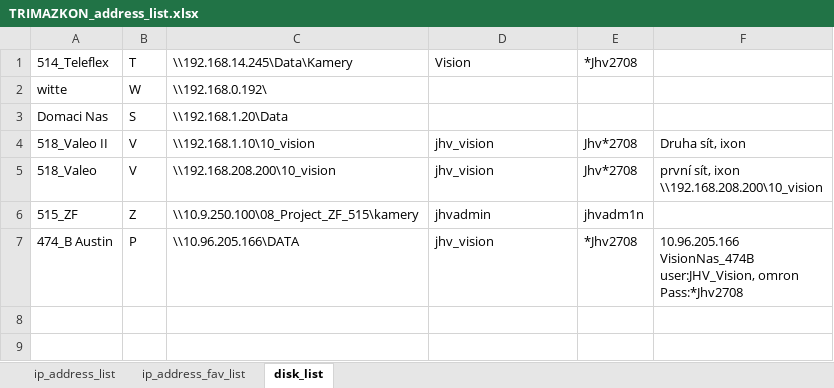
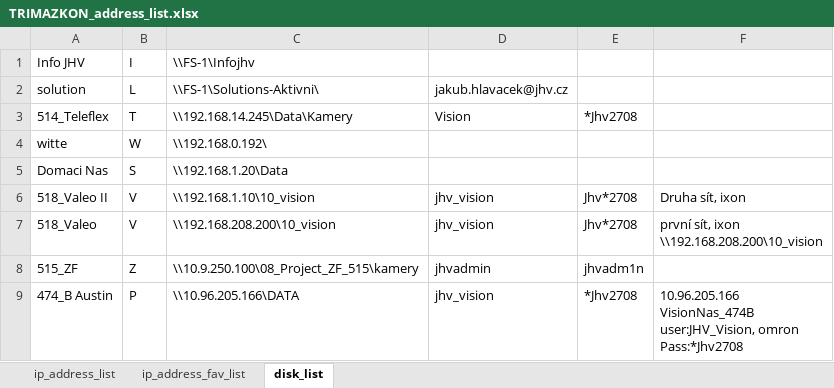
Before and after one commit to Jakubhl/Work, an Excel workbook: TRIMAZKON/TRIMAZKON_address_list.xlsx, sheet disk_list, drawn as a sheet; values as stored, in another font and other column widths than the file's, no borders; the diff names each change by its address in the sheet, - before the commit and + after, or states it on an @@ line.

```diff
--- a/TRIMAZKON/TRIMAZKON_address_list.xlsx (sheet disk_list)
+++ b/TRIMAZKON/TRIMAZKON_address_list.xlsx (sheet disk_list)
+row 1: Info JHV | I | \\FS-1\Infojhv
+row 2: solution | L | \\FS-1\Solutions-Aktivni\ | jakub.hlavacek@jhv.cz
```
Also changed, not shown: sheet ip_address_list, 10 other files.
